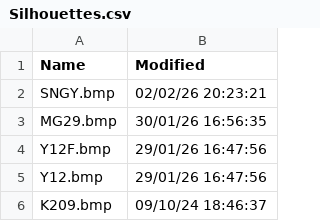
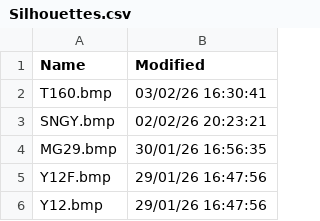
Before and after one commit to rikgale/VRSOperatorFlags, a CSV file: Silhouettes.csv, drawn as a sheet; only a part is shown; the shorter side is filled out with more unchanged rows.

```diff
--- a/Silhouettes.csv
+++ b/Silhouettes.csv
@@ -1,2 +1,3 @@
 Name,Modified
+T160.bmp,03/02/26 16:30:41
 SNGY.bmp,02/02/26 20:23:21
```
Also changed, not shown: OperatorFlagsList.csv, 2 other files.
